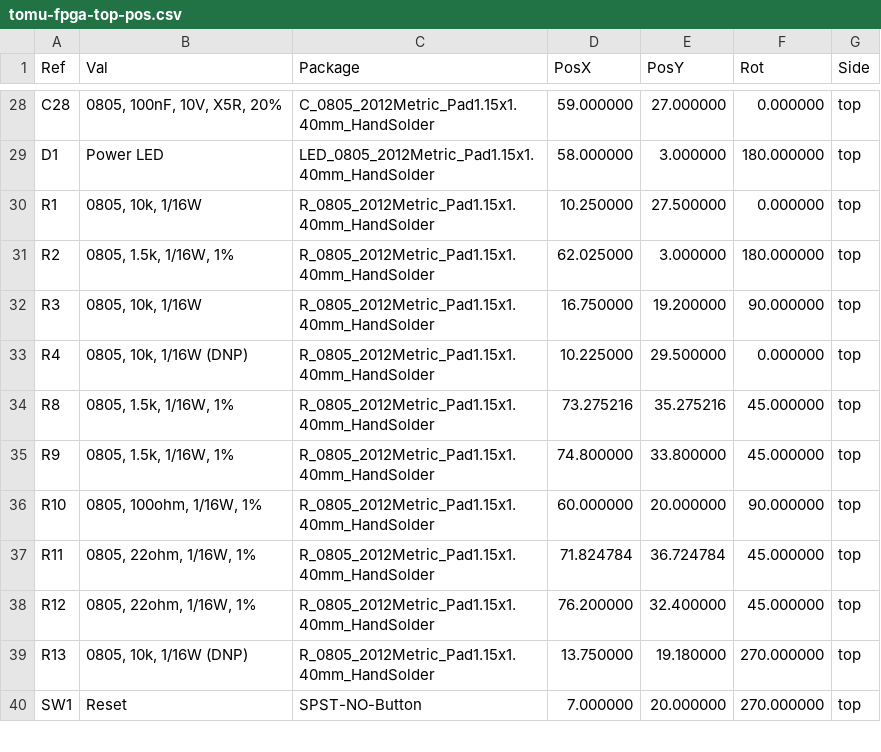
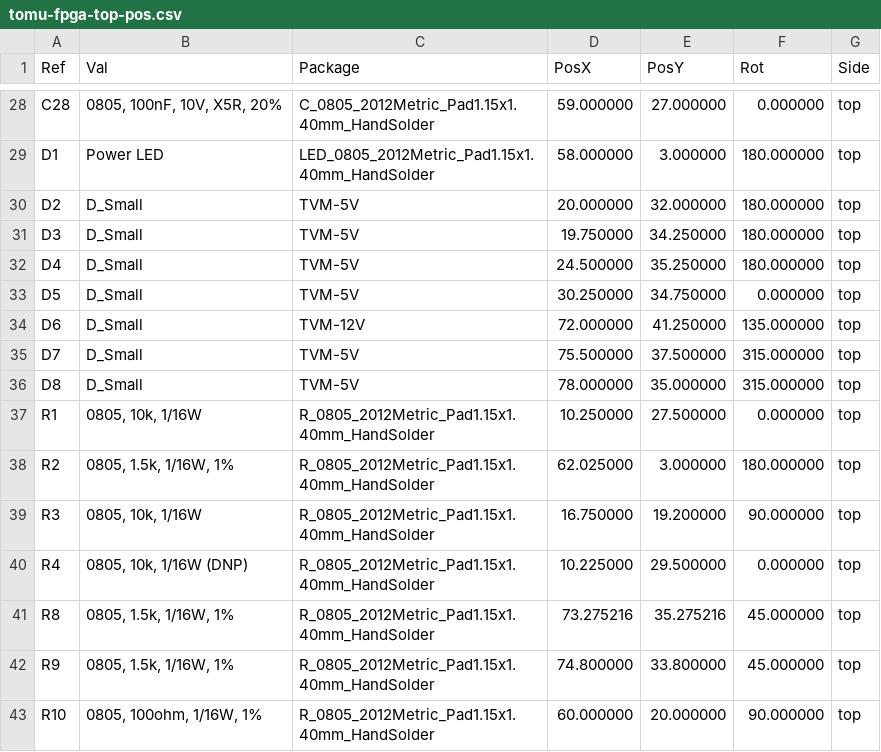
Before and after one commit to im-tomu/fomu-hardware, a CSV file: hardware/releases/evt2/tomu-fpga-top-pos.csv, drawn as a sheet; only a part is shown, gaps mark what is left out; the shorter side is filled out with more unchanged rows.

Commit message:
releases: regenerate evt2 with proper bom file
Signed-off-by: Sean Cross <sean@xobs.io>

```diff
--- a/hardware/releases/evt2/tomu-fpga-top-pos.csv
+++ b/hardware/releases/evt2/tomu-fpga-top-pos.csv
@@ -29,2 +29,9 @@ Ref,Val,Package,PosX,PosY,Rot,Side
 "D1","Power LED","LED_0805_2012Metric_Pad1.15x1.40mm_HandSolder",58.000000,3.000000,180.000000,top
+"D2","D_Small","TVM-5V",20.000000,32.000000,180.000000,top
+"D3","D_Small","TVM-5V",19.750000,34.250000,180.000000,top
+"D4","D_Small","TVM-5V",24.500000,35.250000,180.000000,top
+"D5","D_Small","TVM-5V",30.250000,34.750000,0.000000,top
+"D6","D_Small","TVM-12V",72.000000,41.250000,135.000000,top
+"D7","D_Small","TVM-5V",75.500000,37.500000,315.000000,top
+"D8","D_Small","TVM-5V",78.000000,35.000000,315.000000,top
 "R1","0805, 10k, 1/16W","R_0805_2012Metric_Pad1.15x1.40mm_HandSolder",10.250000,27.500000,0.000000,top
```
Also changed, not shown: 3 other files.
